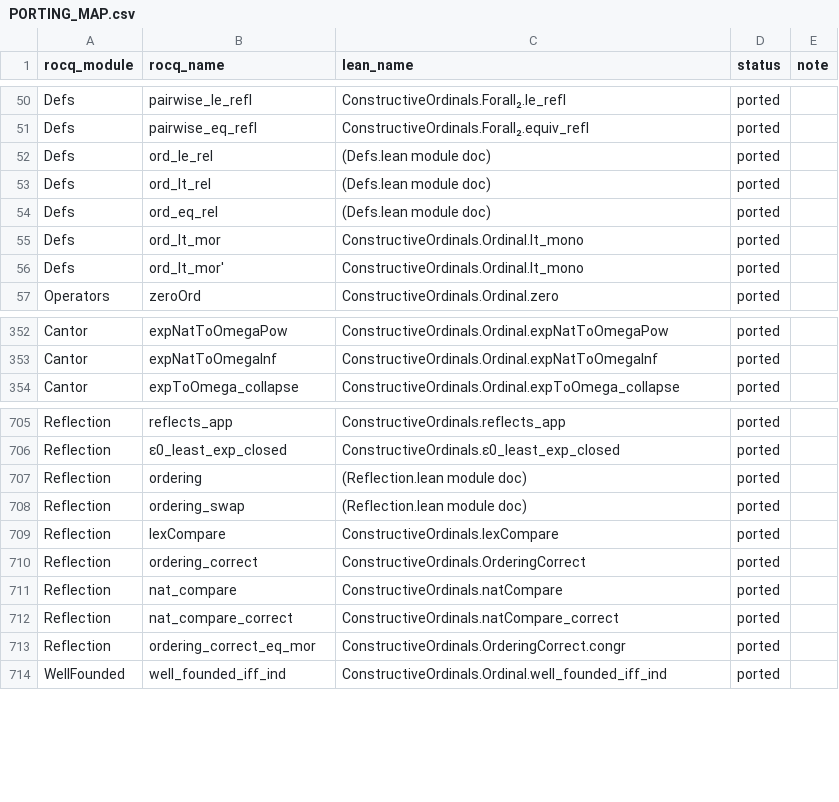
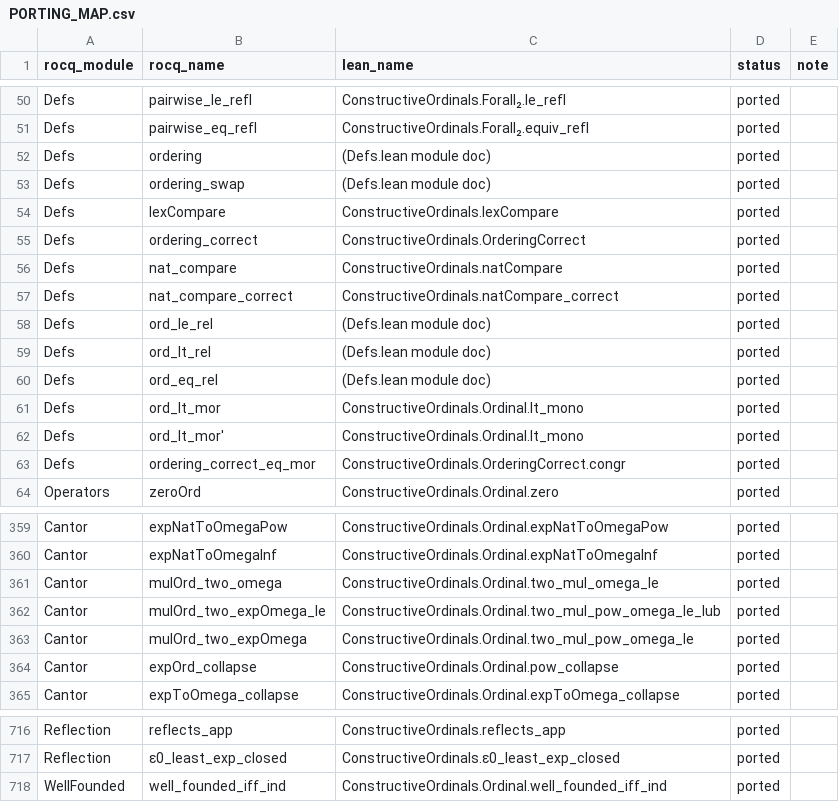
Before and after one commit to robdockins/ordinals, a CSV file: lean/PORTING_MAP.csv, drawn as a sheet; only a part is shown, gaps mark what is left out; removed rows and columns are numbered as before the commit, all else as after; the diff covers the shown part only; the diff names each change by its address in the sheet, - before the commit and + after, or states it on an @@ line.

```diff
--- a/lean/PORTING_MAP.csv
+++ b/lean/PORTING_MAP.csv
+row 52: Defs | ordering | (Defs.lean module doc) | ported
+row 53: Defs | ordering_swap | (Defs.lean module doc) | ported
+row 54: Defs | lexCompare | ConstructiveOrdinals.lexCompare | ported
+row 55: Defs | ordering_correct | ConstructiveOrdinals.OrderingCorrect | ported
+row 56: Defs | nat_compare | ConstructiveOrdinals.natCompare | ported
+row 57: Defs | nat_compare_correct | ConstructiveOrdinals.natCompare_correct | ported
+row 63: Defs | ordering_correct_eq_mor | ConstructiveOrdinals.OrderingCorrect.congr | ported
+row 361: Cantor | mulOrd_two_omega | ConstructiveOrdinals.Ordinal.two_mul_omega_le | ported
+row 362: Cantor | mulOrd_two_expOmega_le | ConstructiveOrdinals.Ordinal.two_mul_pow_omega_le_lub | ported
+row 363: Cantor | mulOrd_two_expOmega | ConstructiveOrdinals.Ordinal.two_mul_pow_omega_le | ported
+row 364: Cantor | expOrd_collapse | ConstructiveOrdinals.Ordinal.pow_collapse | ported
-row 707: Reflection | ordering | (Reflection.lean module doc) | ported
-row 708: Reflection | ordering_swap | (Reflection.lean module doc) | ported
-row 709: Reflection | lexCompare | ConstructiveOrdinals.lexCompare | ported
-row 710: Reflection | ordering_correct | ConstructiveOrdinals.OrderingCorrect | ported
-row 711: Reflection | nat_compare | ConstructiveOrdinals.natCompare | ported
-row 712: Reflection | nat_compare_correct | ConstructiveOrdinals.natCompare_correct | ported
-row 713: Reflection | ordering_correct_eq_mor | ConstructiveOrdinals.OrderingCorrect.congr | ported
```
Also changed, not shown: 2 edited cells elsewhere in this file, 14 other files.
